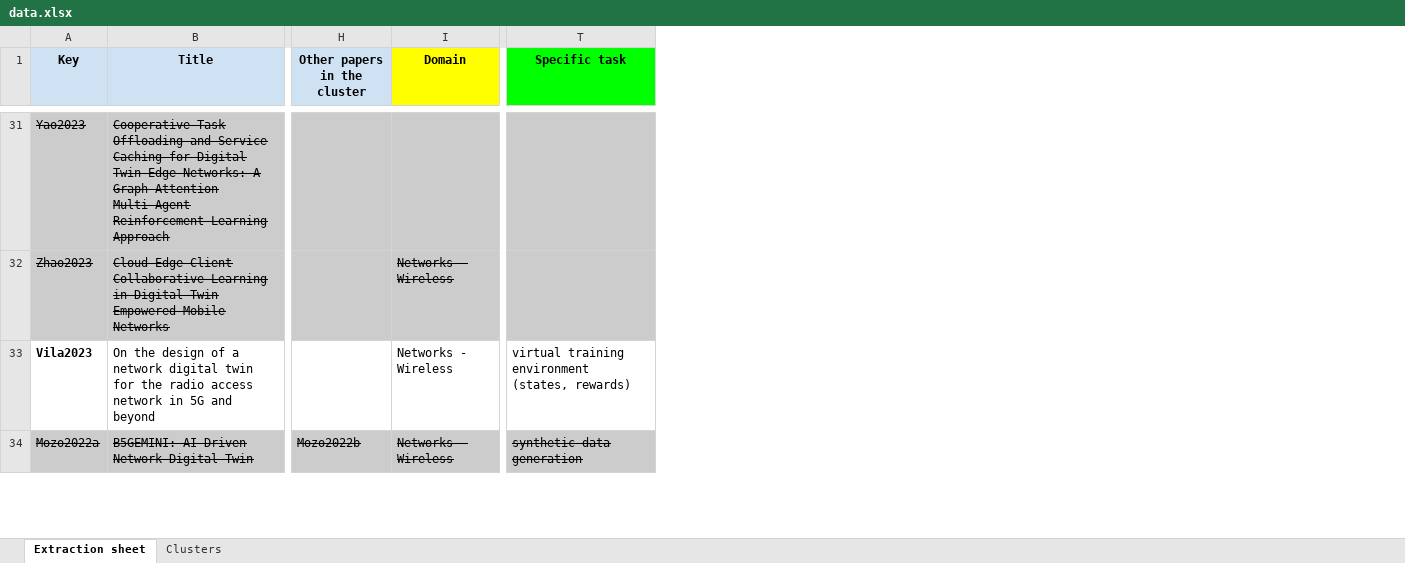
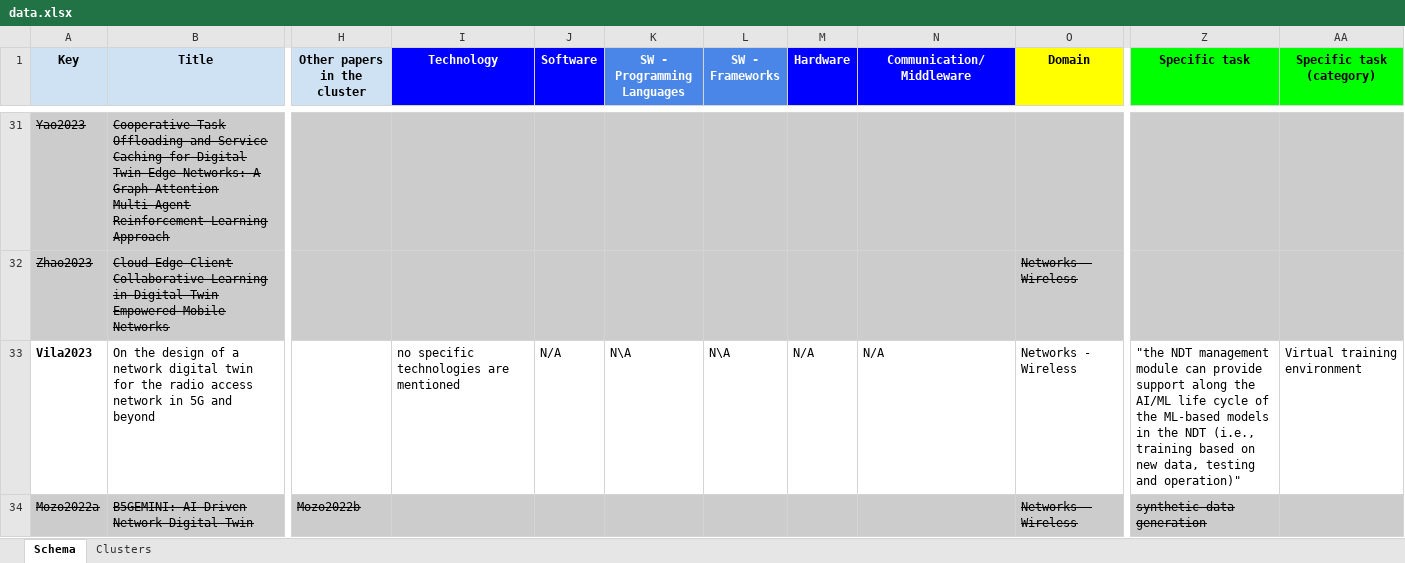
Before and after one commit to ssm-lab/ai-simulation-dt-journal-replication-package, an Excel workbook: data/data.xlsx, sheet Schema, drawn as a sheet; only a part is shown, gaps mark what is left out; values as stored, in another font and other column widths than the file's, no borders; charts and pictures and conditional formats not drawn; addresses are those after the commit; the diff covers the shown part only; the diff names each change by its address in the sheet, - before the commit and + after, or states it on an @@ line.

Commit message:
Updated data for the journal version

```diff
--- a/data/data.xlsx (sheet Schema)
+++ b/data/data.xlsx (sheet Schema)
-sheet tab: Extraction sheet
+sheet tab: Schema
+column I (Technology), row 33: no specific technologies are mentioned
+column J (Software), row 33: N/A
+column K (SW - Programming Languages), row 33: N\A
+column L (SW - Frameworks), row 33: N\A
+column M (Hardware), row 33: N/A
+column N (Communication/Middleware), row 33: N/A
+column AA (Specific task (category)), row 33: Virtual training environment
-Z33 (Specific task): virtual training environment (states, rewards)
+Z33 (Specific task): "the NDT management module can provide support along the AI/ML life cycle of the ML-based models in the NDT (i.e., training based on new data, testing and operation)"
```
Also changed, not shown: 1 added row, 1 removed row and 18 edited cells elsewhere in this sheet, sheet Clusters, formulas that keep their value, charts or pictures, 4 other files.
